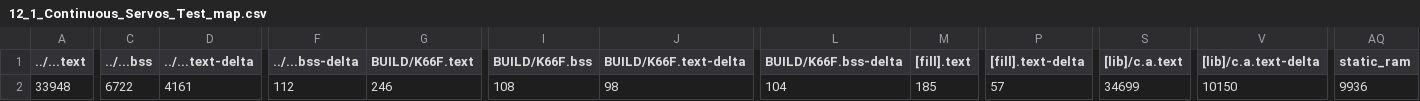
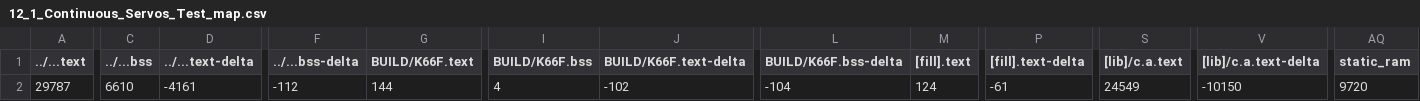
Before and after one commit to GakuSenDeSu/mbed12, a CSV file: 12_1_Continuous_Servos_Test/BUILD/K66F/GCC_ARM/12_1_Continuous_Servos_Test_map.csv, drawn as a sheet; only a part is shown, gaps mark what is left out; the diff covers the shown part only; the diff names each change by its address in the sheet, - before the commit and + after, or states it on an @@ line.

```diff
--- a/12_1_Continuous_Servos_Test/BUILD/K66F/GCC_ARM/12_1_Continuous_Servos_Test_map.csv
+++ b/12_1_Continuous_Servos_Test/BUILD/K66F/GCC_ARM/12_1_Continuous_Servos_Test_map.csv
-A2 (../...text): 33948
+A2 (../...text): 29787
-C2 (../...bss): 6722
+C2 (../...bss): 6610
-D2 (../...text-delta): 4161
+D2 (../...text-delta): -4161
-F2 (../...bss-delta): 112
+F2 (../...bss-delta): -112
-G2 (BUILD/K66F.text): 246
+G2 (BUILD/K66F.text): 144
-I2 (BUILD/K66F.bss): 108
+I2 (BUILD/K66F.bss): 4
-J2 (BUILD/K66F.text-delta): 98
+J2 (BUILD/K66F.text-delta): -102
-L2 (BUILD/K66F.bss-delta): 104
+L2 (BUILD/K66F.bss-delta): -104
-M2 ([fill].text): 185
+M2 ([fill].text): 124
-P2 ([fill].text-delta): 57
+P2 ([fill].text-delta): -61
-S2 ([lib]/c.a.text): 34699
+S2 ([lib]/c.a.text): 24549
-V2 ([lib]/c.a.text-delta): 10150
+V2 ([lib]/c.a.text-delta): -10150
-AQ2 (static_ram): 9936
+AQ2 (static_ram): 9720
```
Also changed, not shown: 1 edited cell elsewhere in this file, 51 other files.
